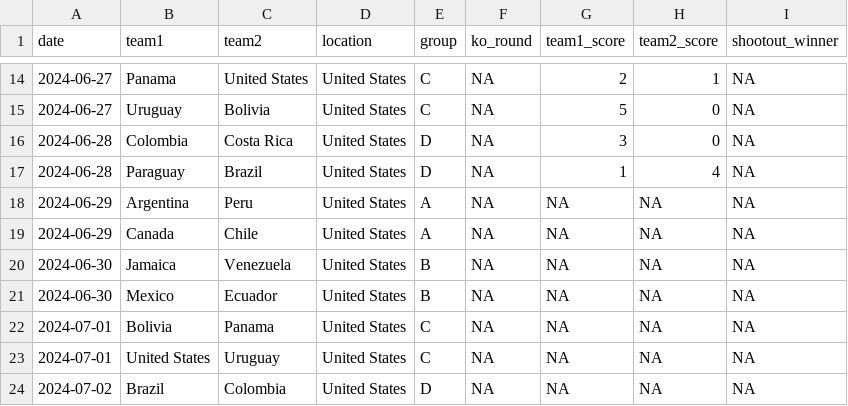
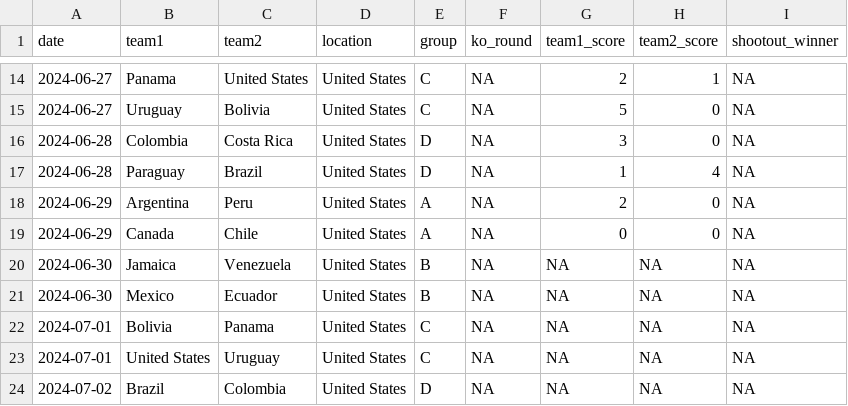
Before and after one commit to lbenz730/intl_soccer_2024, a CSV file: data/copa2024_schedule.csv, drawn as a sheet; only a part is shown, gaps mark what is left out.

```diff
--- a/data/copa2024_schedule.csv
+++ b/data/copa2024_schedule.csv
@@ -17,4 +17,4 @@ date,team1,team2,location,group,ko_round,team1_score,team2_score,shootout_winner
 2024-06-28,Paraguay,Brazil,United States,D,NA,1,4,NA
-2024-06-29,Argentina,Peru,United States,A,NA,NA,NA,NA
-2024-06-29,Canada,Chile,United States,A,NA,NA,NA,NA
+2024-06-29,Argentina,Peru,United States,A,NA,2,0,NA
+2024-06-29,Canada,Chile,United States,A,NA,0,0,NA
 2024-06-30,Jamaica,Venezuela,United States,B,NA,NA,NA,NA
```
Also changed, not shown: predictions/copa_history.csv, predictions/copa_sim_results.csv, 12 other files.
